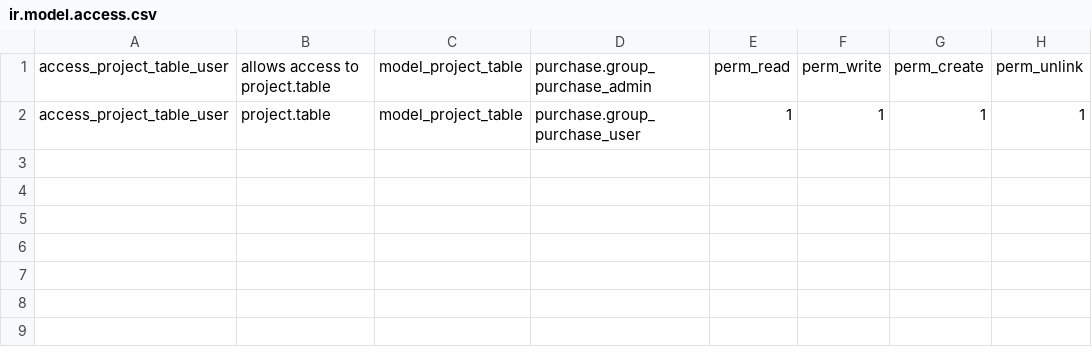
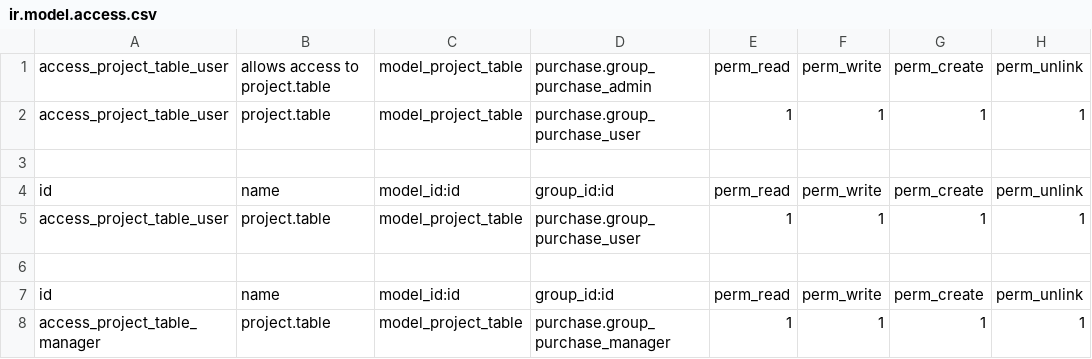
Before and after one commit to rtrice-edge/Edge-Autonomy-HSV, a CSV file: edge_module/security/ir.model.access.csv, drawn as a sheet; the diff names each change by its address in the sheet, - before the commit and + after, or states it on an @@ line.

Commit message:
grant access to only the best

```diff
--- a/edge_module/security/ir.model.access.csv
+++ b/edge_module/security/ir.model.access.csv
+row 3: (empty)
+row 4: id | name | model_id:id | group_id:id | perm_read | perm_write | perm_create | perm_unlink
+row 5: access_project_table_user | project.table | model_project_table | purchase.group_purchase_user | 1 | 1 | 1 | 1
+row 6: (empty)
+row 7: id | name | model_id:id | group_id:id | perm_read | perm_write | perm_create | perm_unlink
+row 8: access_project_table_manager | project.table | model_project_table | purchase.group_purchase_manager | 1 | 1 | 1 | 1
```
